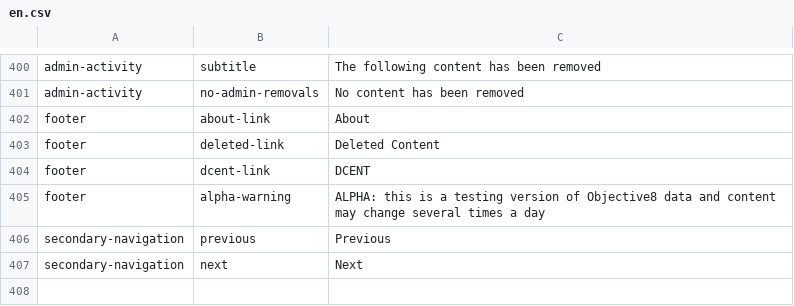
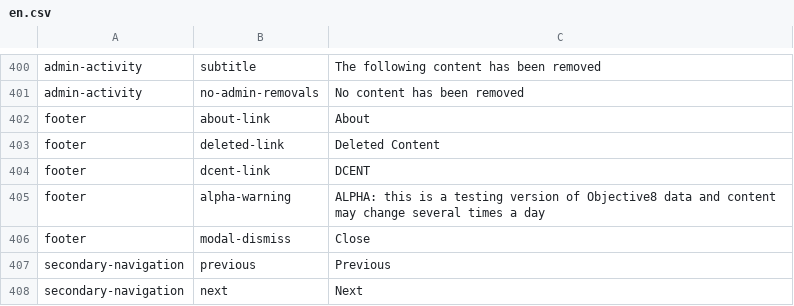
Before and after one commit to johncowie/objective8, a CSV file: resources/translations/en.csv, drawn as a sheet; only a part is shown, gaps mark what is left out; the diff names each change by its address in the sheet, - before the commit and + after, or states it on an @@ line.

Commit message:
CM #132 - add skip links for returning to questions and comments on objective page; add anchor and translation for sharing modal

```diff
--- a/resources/translations/en.csv
+++ b/resources/translations/en.csv
+row 406: footer | modal-dismiss | Close
```
Also changed, not shown: 5 other files.
